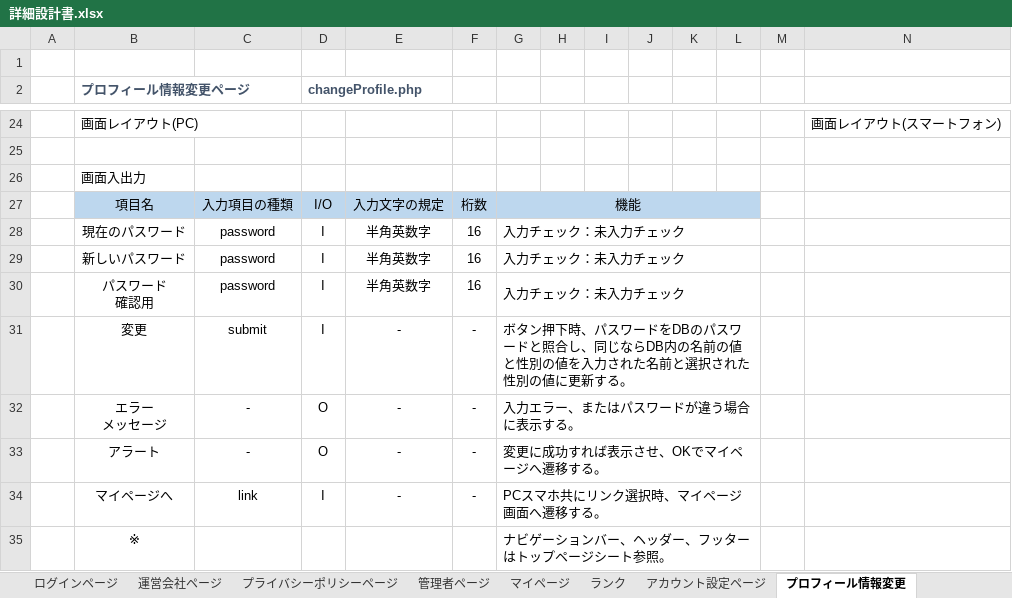
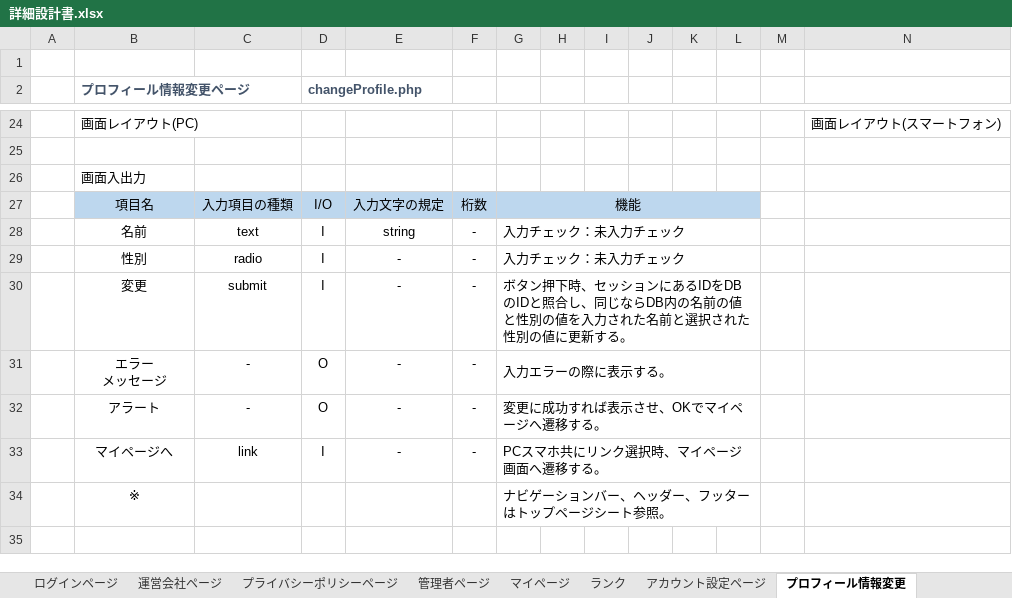
Before and after one commit to sss-sr2021/GUYS, an Excel workbook: 提出物/詳細設計書.xlsx, sheet プロフィール情報変更, drawn as a sheet; only a part is shown, gaps mark what is left out; values as stored, in another font and other column widths than the file's, no borders; charts and pictures not drawn; removed rows and columns are numbered as before the commit, all else as after; ↵ is a line break in a cell; the diff names each change by its address in the sheet, - before the commit and + after, or states it on an @@ line.

Commit message:
変更部分修正

```diff
--- a/提出物/詳細設計書.xlsx (sheet プロフィール情報変更)
+++ b/提出物/詳細設計書.xlsx (sheet プロフィール情報変更)
-row 28:  | 現在のパスワード | password | I | 半角英数字 | 16 | 入力チェック：未入力チェック
-row 29:  | 新しいパスワード | password | I | 半角英数字 | 16 | 入力チェック：未入力チェック
-row 30:  | パスワード ↵ 確認用 | password | I | 半角英数字 | 16 | 入力チェック：未入力チェック
+row 28:  | 名前 | text | I | string | - | 入力チェック：未入力チェック
+row 29:  | 性別 | radio | I | - | - | 入力チェック：未入力チェック
-G30: …押下時、パスワードをDBのパスワードと照合し…
+G30: …押下時、セッションにあるIDをDBのIDと照合し…
-G31: 入力エラー、またはパスワードが違う場合に表示する。
+G31: 入力エラーの際に表示する。
```
Also changed, not shown: charts or pictures.
